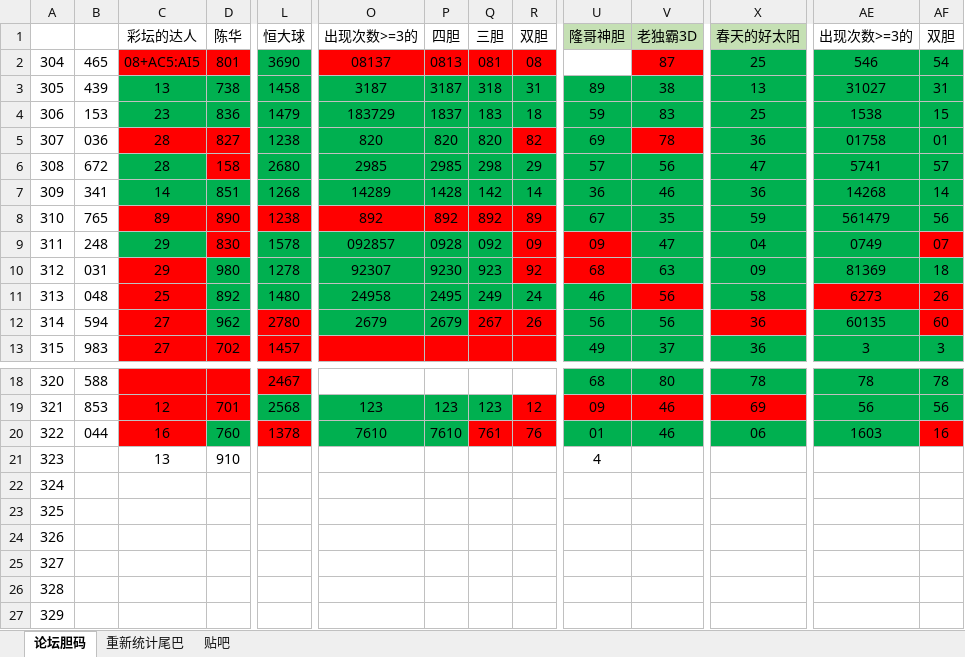
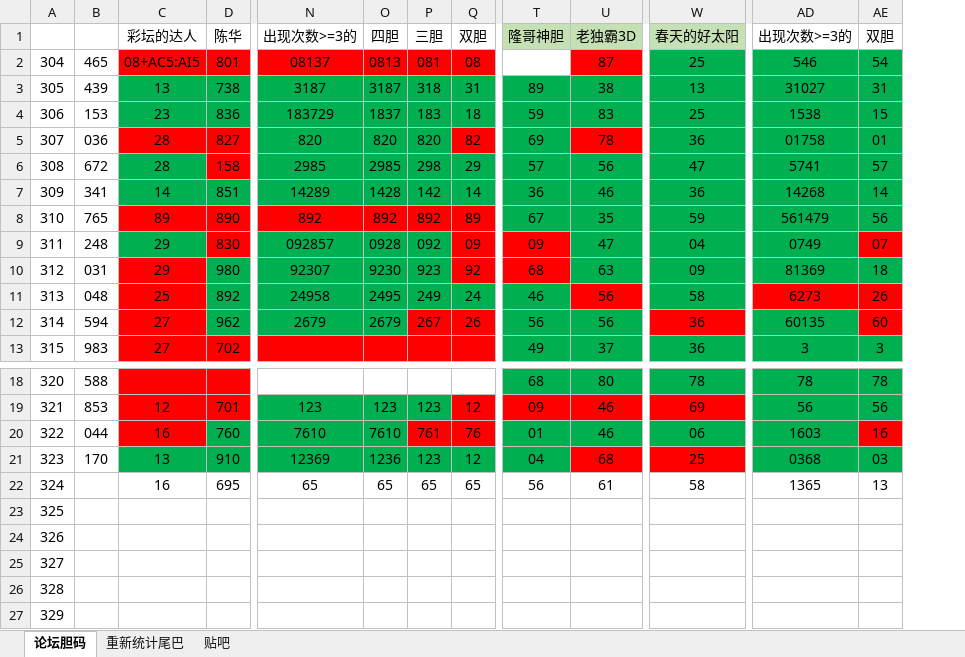
Before and after one commit to huahua495/MyLottery, an Excel workbook: app/src/main/java/com/renfei/mylottery/file/胆码尾巴统计.xlsx, sheet 论坛胆码, drawn as a sheet; only a part is shown, gaps mark what is left out; values as stored, in another font and other column widths than the file's, no borders; removed rows and columns are numbered as before the commit, all else as after; rows hold the shown columns only; the diff covers the shown part only; the diff names each change by its address in the sheet, - before the commit and + after, or states it on an @@ line.

```diff
--- a/app/src/main/java/com/renfei/mylottery/file/胆码尾巴统计.xlsx (sheet 论坛胆码)
+++ b/app/src/main/java/com/renfei/mylottery/file/胆码尾巴统计.xlsx (sheet 论坛胆码)
-column L (恒大球), rows 2-13: 3690 | 1458 | 1479 | 1238 | 2680 | 1268 | 1238 | 1578 | 1278 | 1480 | 2780 | 1457; rows 18-20: 2467 | 2568 | 1378
-B21: (empty)
+B21: 170
-C21:D21 fill: none
+C21:D21 fill: #00B050
-N21 (出现次数>=3的): (empty)
+N21 (出现次数>=3的): 12369
-N21:Q21 fill: none
+N21:Q21 fill: #00B050
-O21 (四胆): (empty)
+O21 (四胆): 1236
-P21 (三胆): (empty)
+P21 (三胆): 123
-Q21 (双胆): (empty)
+Q21 (双胆): 12
-T21 fill: none
+T21 fill: #00B050
-T21 (隆哥神胆): 4
+T21 (隆哥神胆): 04
-U21 (老独霸3D): (empty)
+U21 (老独霸3D): 68
-U21:W21 fill: none
+U21:W21 fill: #FF0000
-W21 (春天的好太阳): (empty)
+W21 (春天的好太阳): 25
-AD21 (出现次数>=3的): (empty)
+AD21 (出现次数>=3的): 0368
-AD21:AE21 fill: none
+AD21:AE21 fill: #00B050
-AE21 (双胆): (empty)
+AE21 (双胆): 03
-row 22: 324
+row 22: 324 |  | 16 | 695 | 65 | 65 | 65 | 65 | 56 | 61 | 58 | 1365 | 13
```
Also changed, not shown: cell formats elsewhere in this sheet, sheet 重新统计尾巴, sheet 贴吧.
